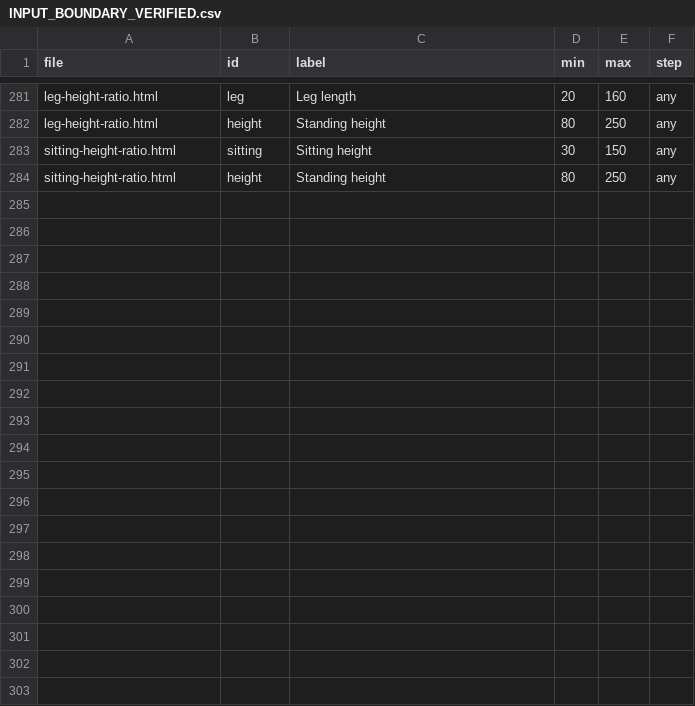
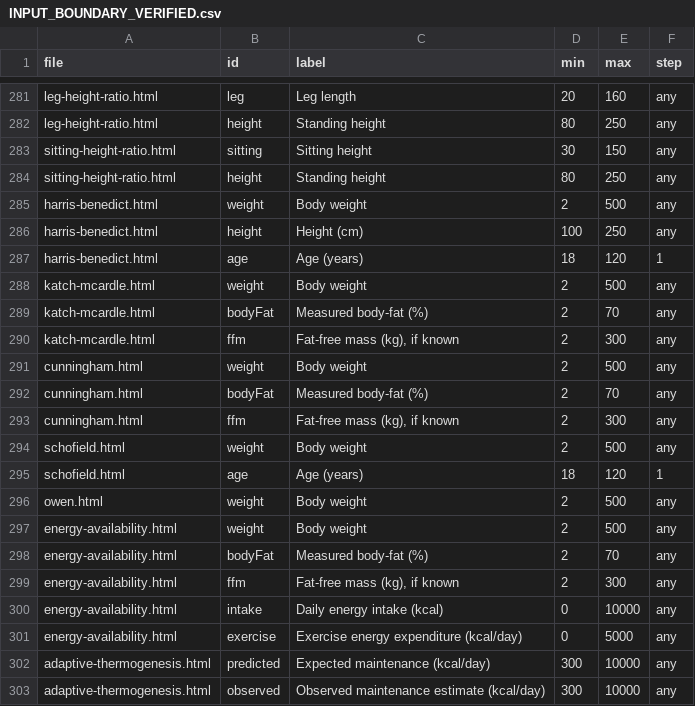
Before and after one commit to clerfit/Clerfit, a CSV file: INPUT_BOUNDARY_VERIFIED.csv, drawn as a sheet; only a part is shown, gaps mark what is left out; the diff covers the shown part only; the diff names each change by its address in the sheet, - before the commit and + after, or states it on an @@ line.

Commit message:
Register new calculator input bounds

```diff
--- a/INPUT_BOUNDARY_VERIFIED.csv
+++ b/INPUT_BOUNDARY_VERIFIED.csv
+row 285: harris-benedict.html | weight | Body weight | 2 | 500 | any
+row 286: harris-benedict.html | height | Height (cm) | 100 | 250 | any
+row 287: harris-benedict.html | age | Age (years) | 18 | 120 | 1
+row 288: katch-mcardle.html | weight | Body weight | 2 | 500 | any
+row 289: katch-mcardle.html | bodyFat | Measured body-fat (%) | 2 | 70 | any
+row 290: katch-mcardle.html | ffm | Fat-free mass (kg), if known | 2 | 300 | any
+row 291: cunningham.html | weight | Body weight | 2 | 500 | any
+row 292: cunningham.html | bodyFat | Measured body-fat (%) | 2 | 70 | any
+row 293: cunningham.html | ffm | Fat-free mass (kg), if known | 2 | 300 | any
+row 294: schofield.html | weight | Body weight | 2 | 500 | any
+row 295: schofield.html | age | Age (years) | 18 | 120 | 1
+row 296: owen.html | weight | Body weight | 2 | 500 | any
+row 297: energy-availability.html | weight | Body weight | 2 | 500 | any
+row 298: energy-availability.html | bodyFat | Measured body-fat (%) | 2 | 70 | any
+row 299: energy-availability.html | ffm | Fat-free mass (kg), if known | 2 | 300 | any
+row 300: energy-availability.html | intake | Daily energy intake (kcal) | 0 | 10000 | any
+row 301: energy-availability.html | exercise | Exercise energy expenditure (kcal/day) | 0 | 5000 | any
+row 302: adaptive-thermogenesis.html | predicted | Expected maintenance (kcal/day) | 300 | 10000 | any
+row 303: adaptive-thermogenesis.html | observed | Observed maintenance estimate (kcal/day) | 300 | 10000 | any
```
Also changed, not shown: 11 added rows elsewhere in this file.
